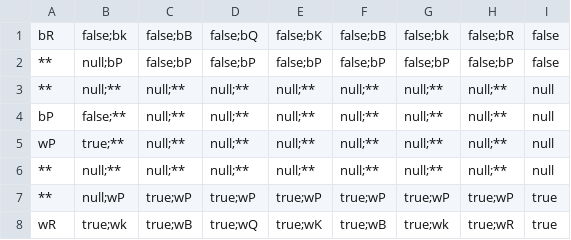
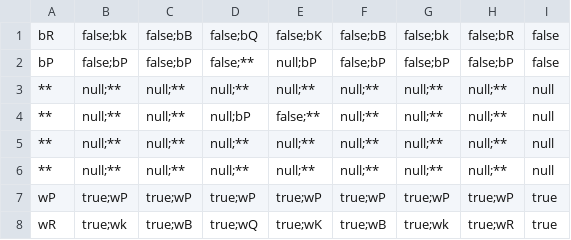
Before and after one commit to FinanF/COMP41670-Software-Engineering-Individual-Project, a CSV file: board.csv (was target/board.csv), drawn as a sheet.

```diff
--- a/target/board.csv
+++ b/board.csv
@@ -1,8 +1,8 @@
 bR,false;bk,false;bB,false;bQ,false;bK,false;bB,false;bk,false;bR,false
-**,null;bP,false;bP,false;bP,false;bP,false;bP,false;bP,false;bP,false
+bP,false;bP,false;bP,false;**,null;bP,false;bP,false;bP,false;bP,false
 **,null;**,null;**,null;**,null;**,null;**,null;**,null;**,null
-bP,false;**,null;**,null;**,null;**,null;**,null;**,null;**,null
-wP,true;**,null;**,null;**,null;**,null;**,null;**,null;**,null
+**,null;**,null;**,null;bP,false;**,null;**,null;**,null;**,null
 **,null;**,null;**,null;**,null;**,null;**,null;**,null;**,null
-**,null;wP,true;wP,true;wP,true;wP,true;wP,true;wP,true;wP,true
+**,null;**,null;**,null;**,null;**,null;**,null;**,null;**,null
+wP,true;wP,true;wP,true;wP,true;wP,true;wP,true;wP,true;wP,true
 wR,true;wk,true;wB,true;wQ,true;wK,true;wB,true;wk,true;wR,true
```
Also changed, not shown: 1 other file.
